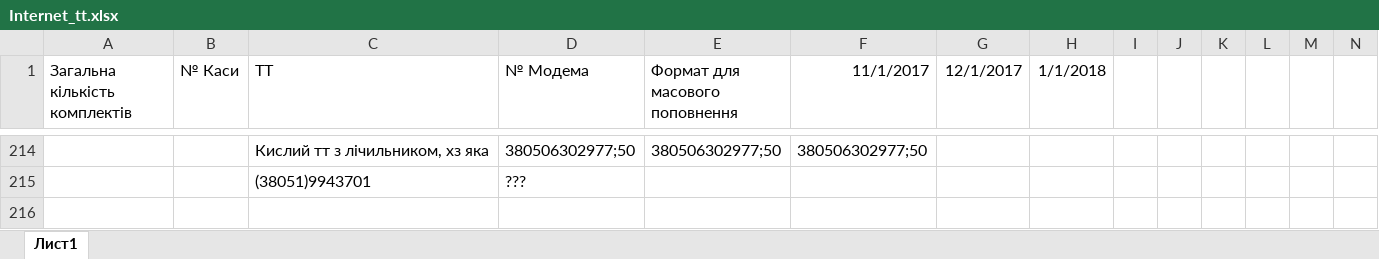
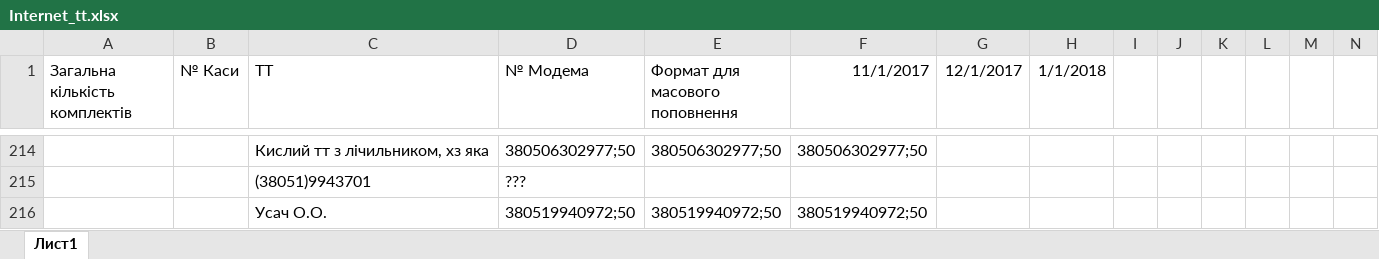
Before and after one commit to Andriyash/GitHub, an Excel workbook: Internet_tt.xlsx, sheet Лист1, drawn as a sheet; only a part is shown, gaps mark what is left out; values as stored, in another font and other column widths than the file's, no borders; rows hold the shown columns only; the diff names each change by its address in the sheet, - before the commit and + after, or states it on an @@ line.

Commit message:
Добавив номер
Усач О.О.
38051 994 0972

```diff
--- a/Internet_tt.xlsx (sheet Лист1)
+++ b/Internet_tt.xlsx (sheet Лист1)
+row 216:  |  | Усач О.О. | 380519940972;50 | 380519940972;50 | 380519940972;50
```
